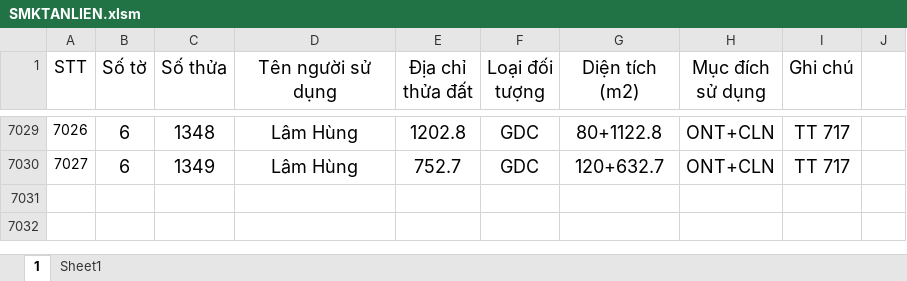
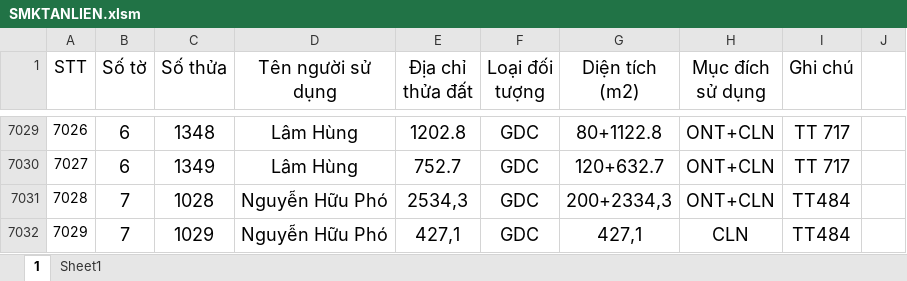
Before and after one commit to guitarkhongem/SOMUCKE, an Excel workbook: SOMUCKE/SMKTANLIEN.xlsm, sheet 1, drawn as a sheet; only a part is shown, gaps mark what is left out; values as stored, in another font and other column widths than the file's, no borders; the diff names each change by its address in the sheet, - before the commit and + after, or states it on an @@ line.

```diff
--- a/SOMUCKE/SMKTANLIEN.xlsm (sheet 1)
+++ b/SOMUCKE/SMKTANLIEN.xlsm (sheet 1)
+row 7031: 7028 | 7 | 1028 | Nguyễn Hữu Phó | 2534,3 | GDC | 200+2334,3 | ONT+CLN | TT484
+row 7032: 7029 | 7 | 1029 | Nguyễn Hữu Phó | 427,1 | GDC | 427,1 | CLN | TT484
```
Also changed, not shown: 1 other file.
